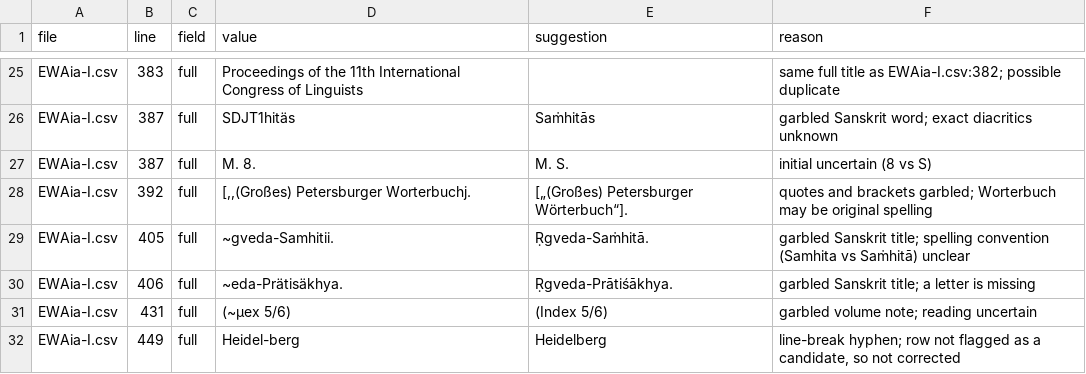
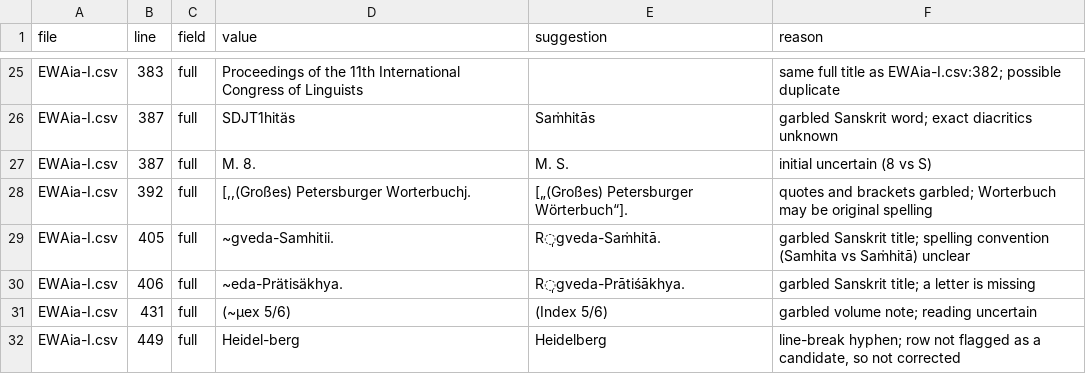
Before and after one commit to Yuzki/ewaia-abbreviations, a CSV file: data/corrections/review.csv, drawn as a sheet; only a part is shown, gaps mark what is left out.

```diff
--- a/data/corrections/review.csv
+++ b/data/corrections/review.csv
@@ -28,4 +28,4 @@ EWAia-I.csv,387,full,M. 8.,M. S.,initial uncertain (8 vs S)
 EWAia-I.csv,392,full,"[,,(Großes) Petersburger Worterbuchj.",[„(Großes) Petersburger Wörterbuch“].,quotes and brackets garbled; Worterbuch may be original spelling
-EWAia-I.csv,405,full,~gveda-Samhitii.,Ṛgveda-Saṁhitā.,garbled Sanskrit title; spelling convention (Samhita vs Saṁhitā) unclear
-EWAia-I.csv,406,full,~eda-Prätisäkhya.,Ṛgveda-Prātiśākhya.,garbled Sanskrit title; a letter is missing
+EWAia-I.csv,405,full,~gveda-Samhitii.,R̩gveda-Saṁhitā.,garbled Sanskrit title; spelling convention (Samhita vs Saṁhitā) unclear
+EWAia-I.csv,406,full,~eda-Prätisäkhya.,R̩gveda-Prātiśākhya.,garbled Sanskrit title; a letter is missing
 EWAia-I.csv,431,full,(~µex 5/6),(Index 5/6),garbled volume note; reading uncertain
```
Also changed, not shown: data/corrections/applied.csv, data/source/EWAia-I-New.csv, 5 other files.
